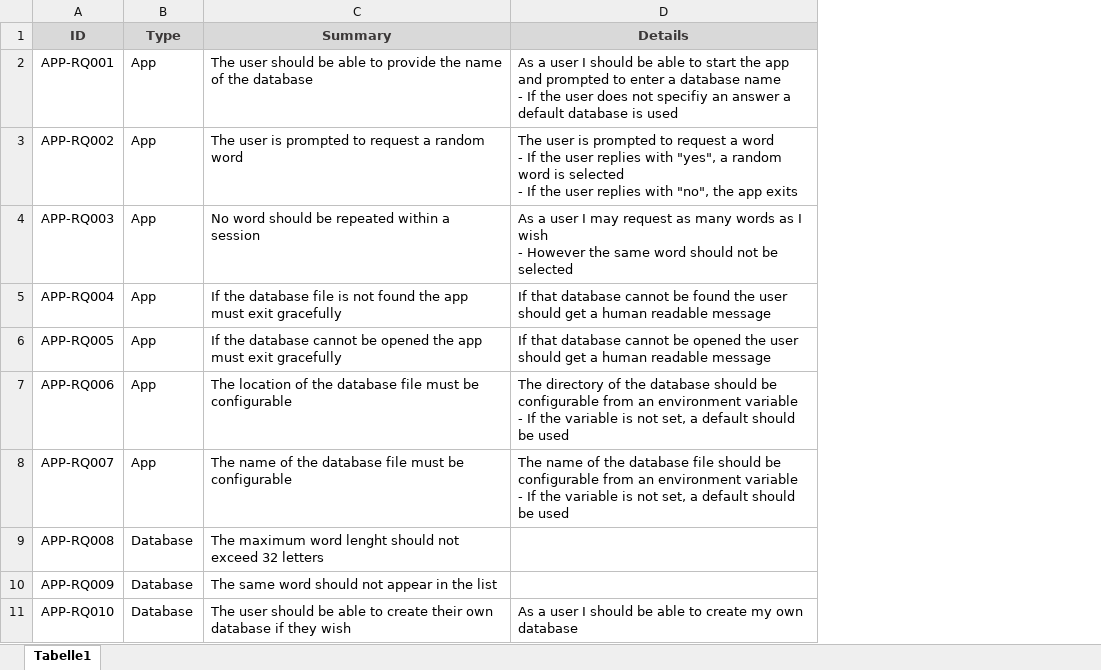
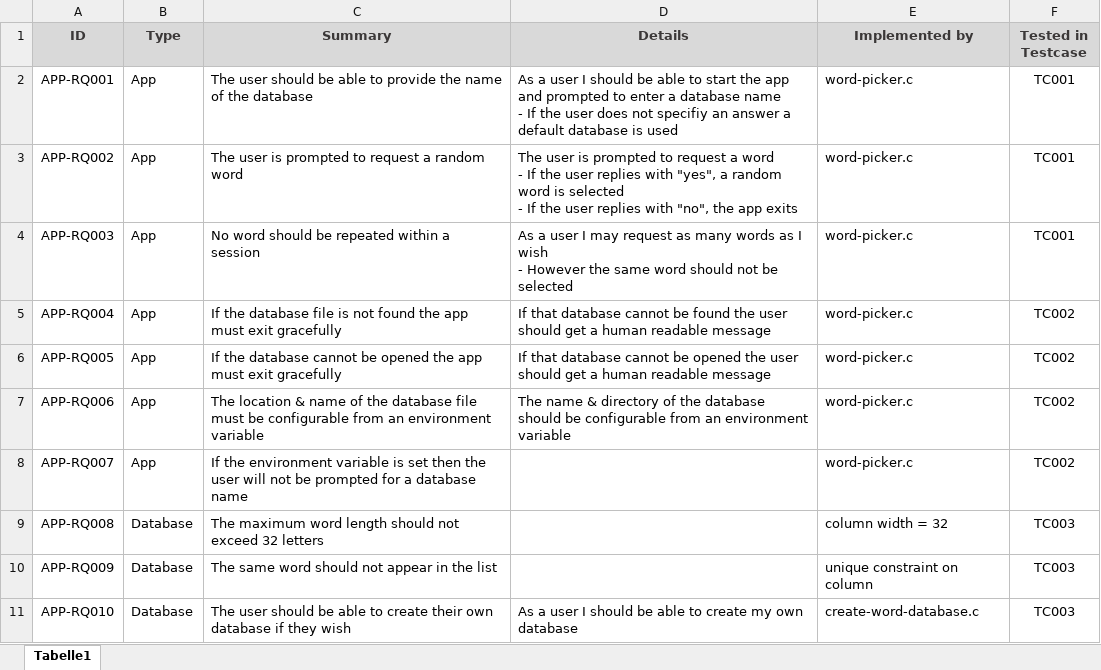
Before and after one commit to tbz-neil-devlin/m431_demo_database, an Excel workbook: 01_Documentation/02_resources/excel/analysis-requirements-product.xlsx, sheet Tabelle1, drawn as a sheet; values as stored, in another font and other column widths than the file's, no borders; ↵ is a line break in a cell; the diff names each change by its address in the sheet, - before the commit and + after, or states it on an @@ line.

Commit message:
Updated

```diff
--- a/01_Documentation/02_resources/excel/analysis-requirements-product.xlsx (sheet Tabelle1)
+++ b/01_Documentation/02_resources/excel/analysis-requirements-product.xlsx (sheet Tabelle1)
+column E (Implemented by), rows 2-11: word-picker.c | word-picker.c | word-picker.c | word-picker.c | word-picker.c | word-picker.c | word-picker.c | column width = 32 | unique constraint on column | create-word-database.c
+column F (Tested in Testcase), rows 2-11: TC001 | TC001 | TC001 | TC002 | TC002 | TC002 | TC002 | TC003 | TC003 | TC003
-C7 (Summary): The location of the database file must be configurable
+C7 (Summary): The location & name of the database file must be configurable from an environment variable
-D7 (Details): The directory of the database should be configurable from an environment variable ↵ - If the variable is not set, a default should be used
+D7 (Details): The name & directory of the database should be configurable from an environment variable
-C8 (Summary): The name of the database file must be configurable
+C8 (Summary): If the environment variable is set then the user will not be prompted for a database name
-D8 (Details): The name of the database file should be configurable from an environment variable ↵ - If the variable is not set, a default should be used
+D8 (Details): (empty)
-C9 (Summary): …maximum word lenght should not…
+C9 (Summary): …maximum word length should not…
```
